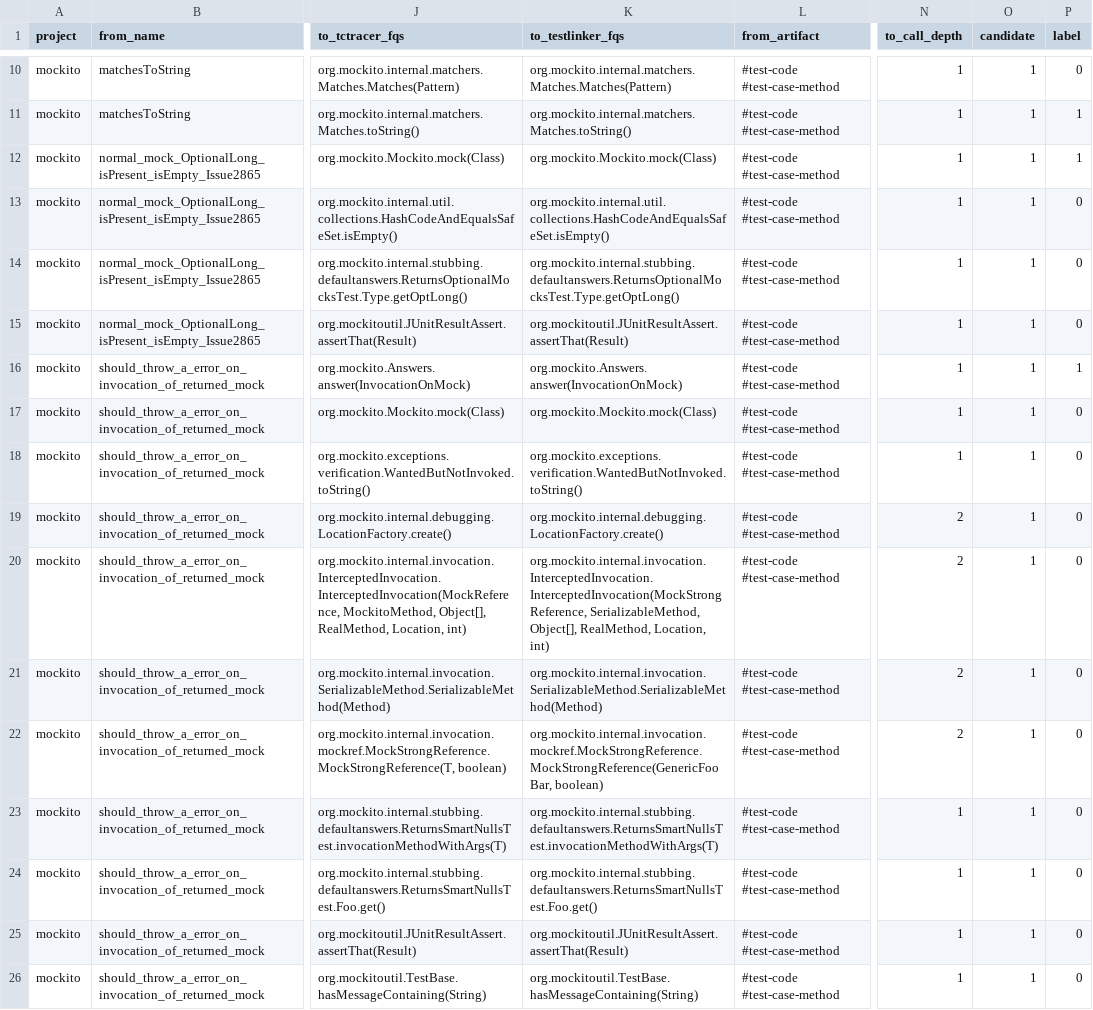
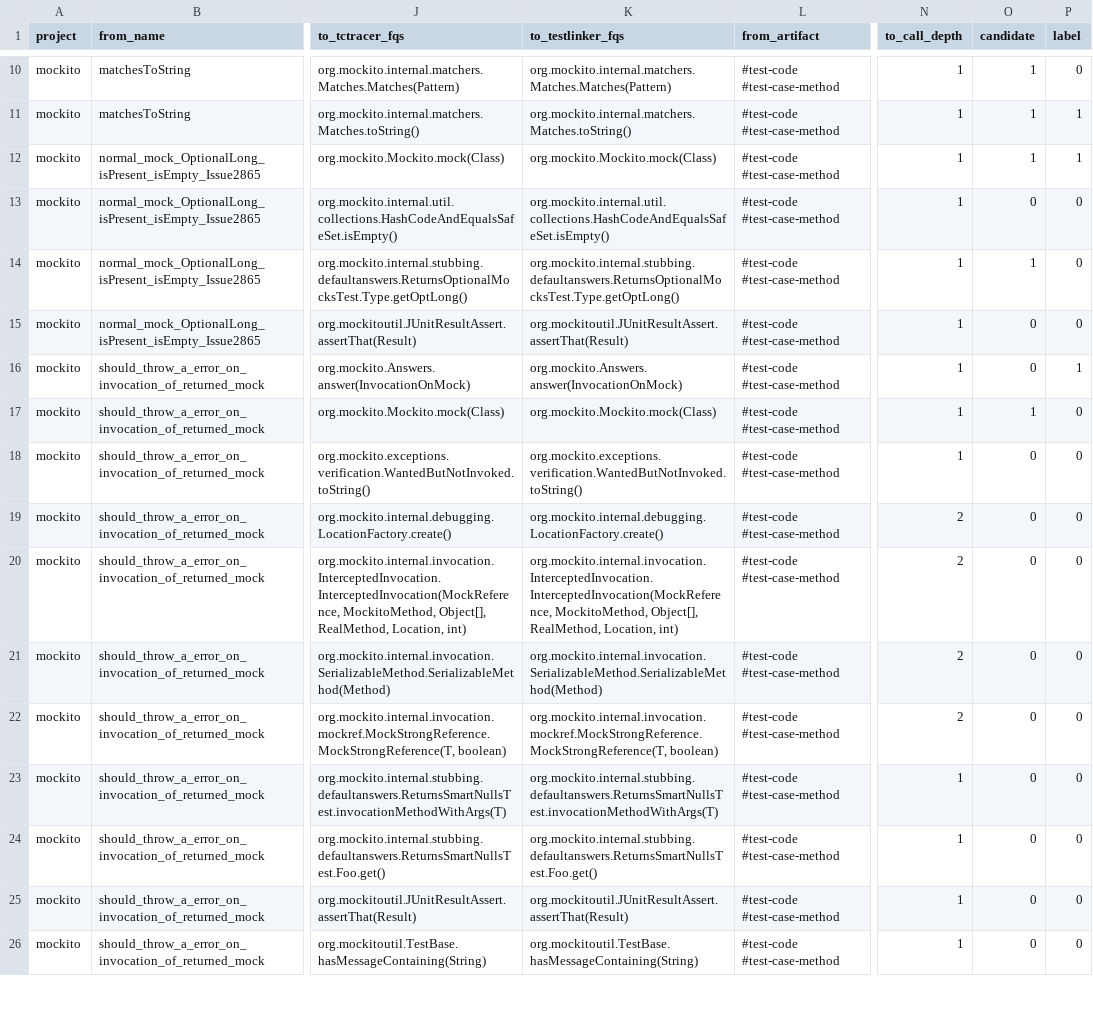
Before and after one commit to shahidul2k9/method-co-evolution, a CSV file: data/t2plinker/t2p-ground-truth/mockito.csv, drawn as a sheet; only a part is shown, gaps mark what is left out; the diff covers the shown part only; the diff names each change by its address in the sheet, - before the commit and + after, or states it on an @@ line.

```diff
--- a/data/t2plinker/t2p-ground-truth/mockito.csv
+++ b/data/t2plinker/t2p-ground-truth/mockito.csv
-O13 (candidate): 1
+O13 (candidate): 0
-O15:O16 (candidate): 1
+O15:O16 (candidate): 0
-O18:O26 (candidate): 1
+O18:O26 (candidate): 0
-K20 (to_testlinker_fqs): org.mockito.internal.invocation.InterceptedInvocation.InterceptedInvocation(MockStrongReference, SerializableMethod, Object[], RealMethod,…
+K20 (to_testlinker_fqs): org.mockito.internal.invocation.InterceptedInvocation.InterceptedInvocation(MockReference, MockitoMethod, Object[], RealMethod,…
-K22 (to_testlinker_fqs): org.mockito.internal.invocation.mockref.MockStrongReference.MockStrongReference(GenericFooBar, boolean)
+K22 (to_testlinker_fqs): org.mockito.internal.invocation.mockref.MockStrongReference.MockStrongReference(T, boolean)
```
Also changed, not shown: 55 edited cells elsewhere in this file, data/t2plinker/t2p-ground-truth/commons-lang.csv, data/t2plinker/t2p-ground-truth/jetty.project.csv, 16 other files.
